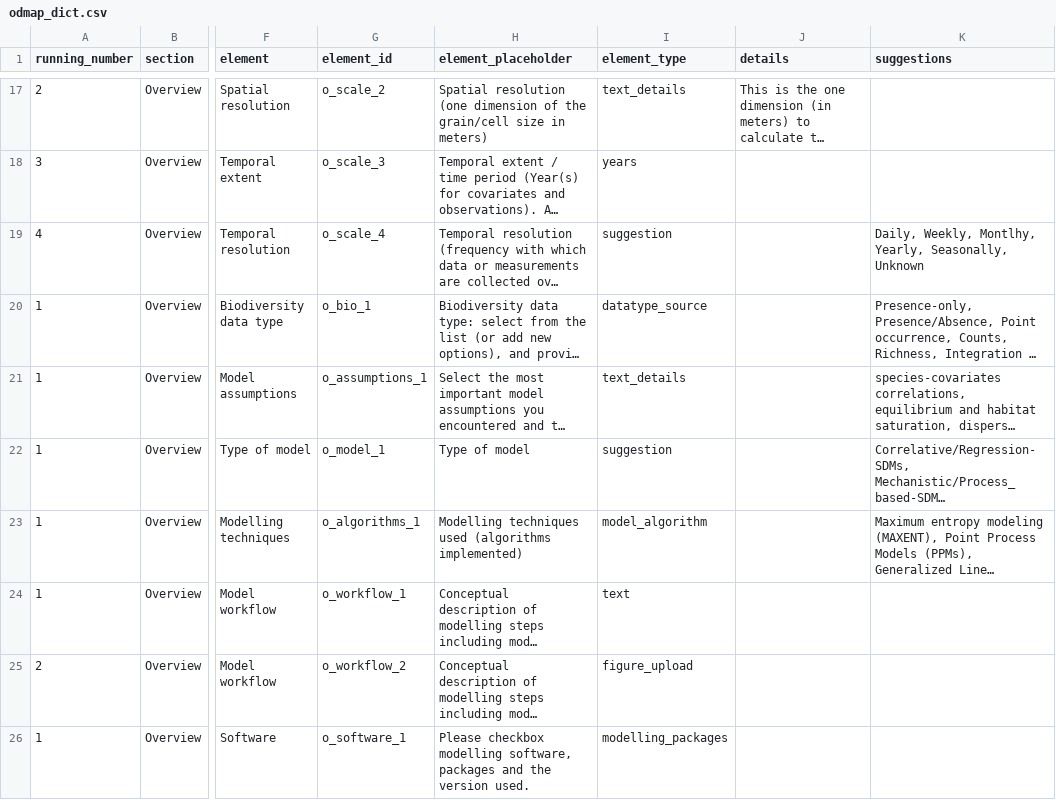
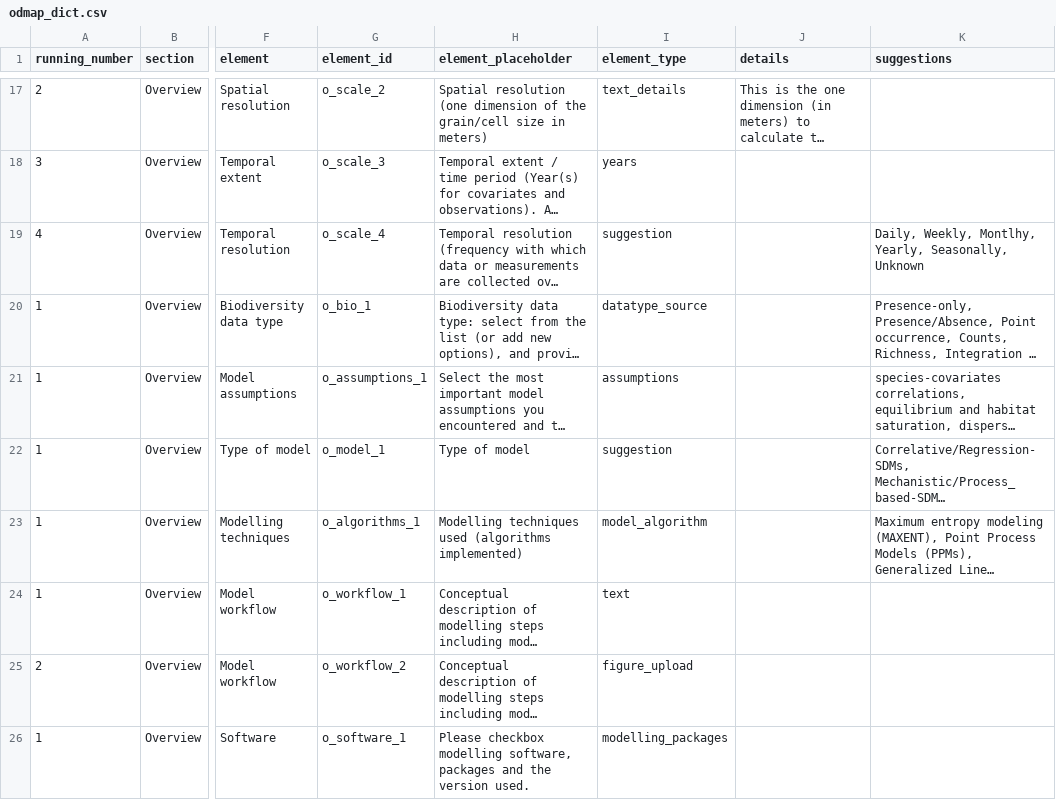
Before and after one commit to LandSciTech/ODMAP-NOBMWG, a CSV file: inst/app/www/odmap_dict.csv, drawn as a sheet; only a part is shown, gaps mark what is left out; long unchanged cells end in …; the diff names each change by its address in the sheet, - before the commit and + after, or states it on an @@ line.

Commit message:
add assumptions

```diff
--- a/inst/app/www/odmap_dict.csv
+++ b/inst/app/www/odmap_dict.csv
-I21 (element_type): text_details
+I21 (element_type): assumptions
```
Also changed, not shown: 6 other files.
